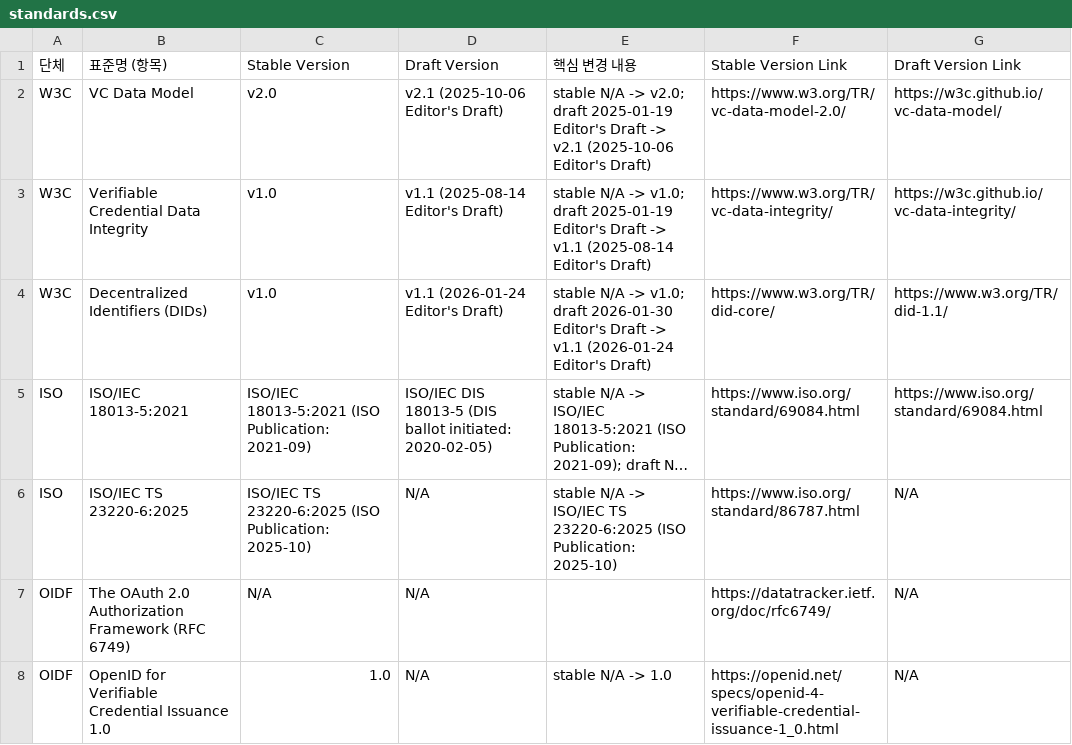
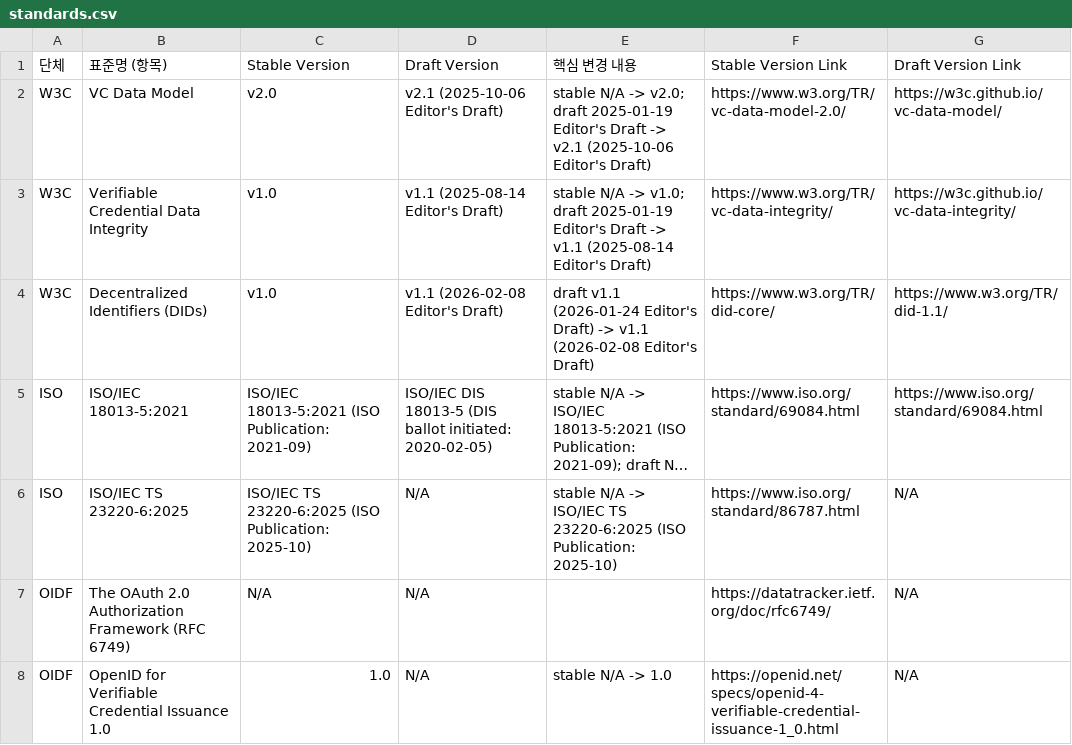
Before and after one commit to yoongyu-lee/standards-version-tracker, a CSV file: standards.csv, drawn as a sheet; only a part is shown; long unchanged cells end in …; the diff names each change by its address in the sheet, - before the commit and + after, or states it on an @@ line.

Commit message:
chore: update standards versions

```diff
--- a/standards.csv
+++ b/standards.csv
-D4 (Draft Version): v1.1 (2026-01-24 Editor's Draft)
+D4 (Draft Version): v1.1 (2026-02-08 Editor's Draft)
-E4 (핵심 변경 내용): stable N/A -> v1.0; draft 2026-01-30 Editor's Draft -> v1.1 (2026-01-24 Editor's Draft)
+E4 (핵심 변경 내용): draft v1.1 (2026-01-24 Editor's Draft) -> v1.1 (2026-02-08 Editor's Draft)
```
Also changed, not shown: 1 other file.
